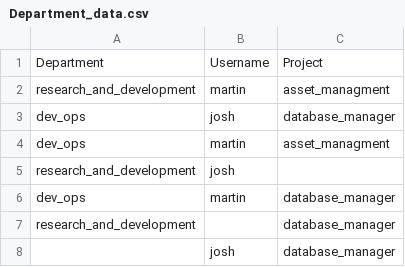
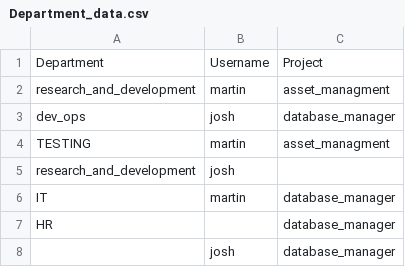
Before and after one commit to deepalikanade4/Assignment2, a CSV file: Department_data.csv, drawn as a sheet.

```diff
--- a/Department_data.csv
+++ b/Department_data.csv
@@ -3,6 +3,6 @@ research_and_development,martin,asset_managment
 dev_ops,josh,database_manager
-dev_ops,martin,asset_managment
+TESTING,martin,asset_managment
 research_and_development,josh,
-dev_ops,martin,database_manager
-research_and_development,,database_manager
+IT,martin,database_manager
+HR,,database_manager
 ,josh,database_manager
```
Also changed, not shown: 1 other file.
